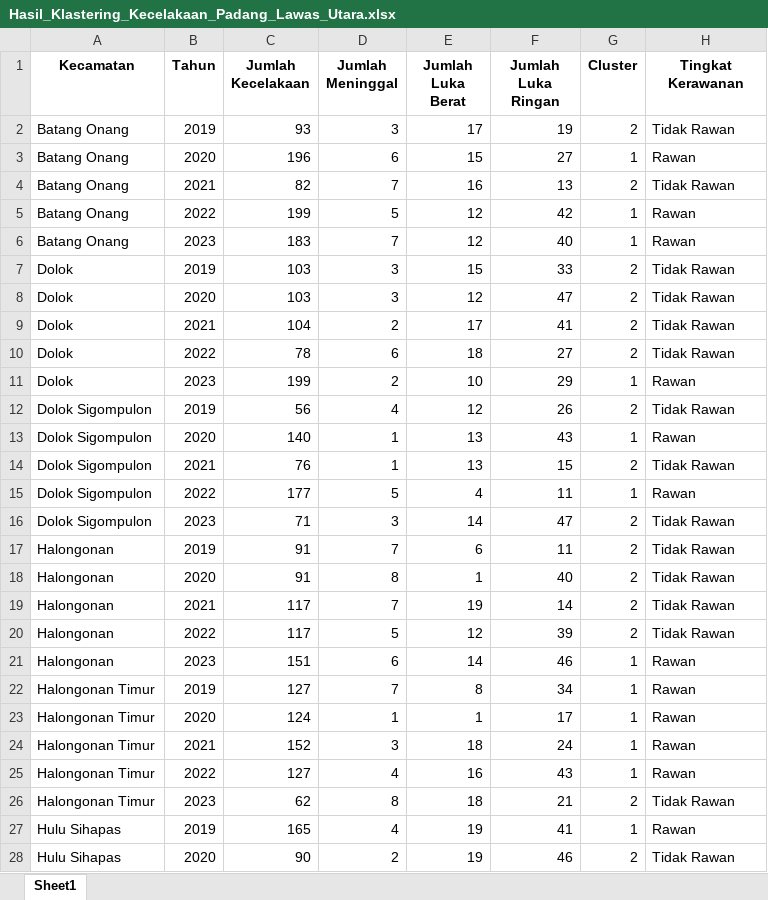
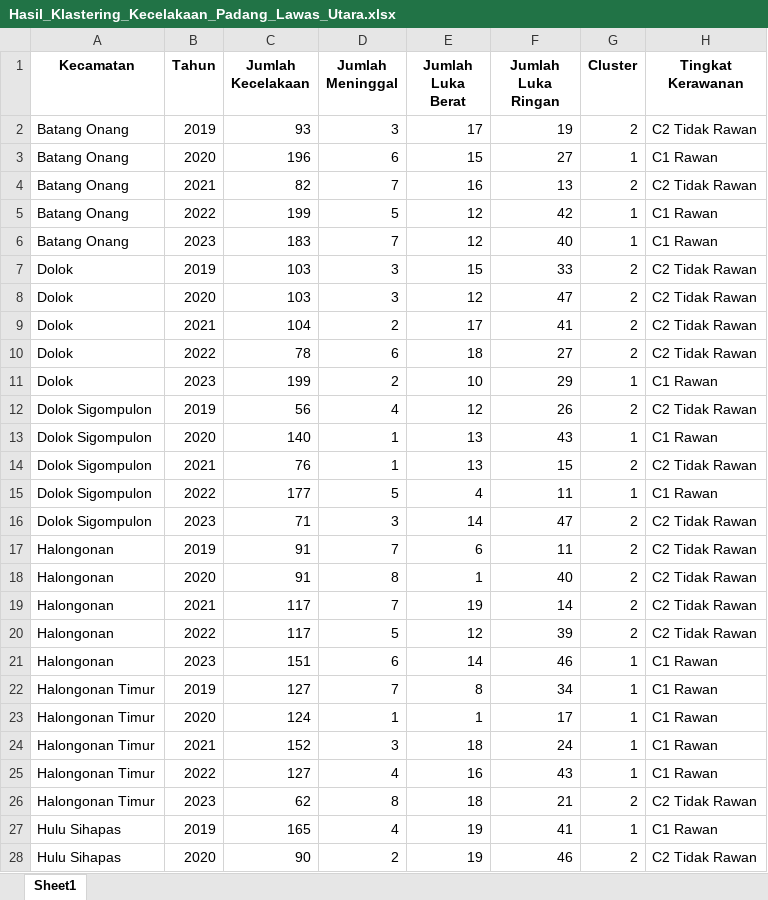
Before and after one commit to hizamruljaen123/apps_khopipah, an Excel workbook: web/data/Hasil_Klastering_Kecelakaan_Padang_Lawas_Utara.xlsx, sheet Sheet1, drawn as a sheet; only a part is shown; values as stored, in another font and other column widths than the file's, no borders; the diff covers the shown part only; the diff names each change by its address in the sheet, - before the commit and + after, or states it on an @@ line.

```diff
--- a/web/data/Hasil_Klastering_Kecelakaan_Padang_Lawas_Utara.xlsx (sheet Sheet1)
+++ b/web/data/Hasil_Klastering_Kecelakaan_Padang_Lawas_Utara.xlsx (sheet Sheet1)
-H2 (Tingkat Kerawanan): Tidak Rawan
+H2 (Tingkat Kerawanan): C2 Tidak Rawan
-H3 (Tingkat Kerawanan): Rawan
+H3 (Tingkat Kerawanan): C1 Rawan
-H4 (Tingkat Kerawanan): Tidak Rawan
+H4 (Tingkat Kerawanan): C2 Tidak Rawan
-H5:H6 (Tingkat Kerawanan): Rawan
+H5:H6 (Tingkat Kerawanan): C1 Rawan
-H7:H10 (Tingkat Kerawanan): Tidak Rawan
+H7:H10 (Tingkat Kerawanan): C2 Tidak Rawan
-H11 (Tingkat Kerawanan): Rawan
+H11 (Tingkat Kerawanan): C1 Rawan
-H12 (Tingkat Kerawanan): Tidak Rawan
+H12 (Tingkat Kerawanan): C2 Tidak Rawan
-H13 (Tingkat Kerawanan): Rawan
+H13 (Tingkat Kerawanan): C1 Rawan
-H14 (Tingkat Kerawanan): Tidak Rawan
+H14 (Tingkat Kerawanan): C2 Tidak Rawan
-H15 (Tingkat Kerawanan): Rawan
+H15 (Tingkat Kerawanan): C1 Rawan
-H16:H20 (Tingkat Kerawanan): Tidak Rawan
+H16:H20 (Tingkat Kerawanan): C2 Tidak Rawan
-H21:H25 (Tingkat Kerawanan): Rawan
+H21:H25 (Tingkat Kerawanan): C1 Rawan
-H26 (Tingkat Kerawanan): Tidak Rawan
+H26 (Tingkat Kerawanan): C2 Tidak Rawan
-H27 (Tingkat Kerawanan): Rawan
+H27 (Tingkat Kerawanan): C1 Rawan
-H28 (Tingkat Kerawanan): Tidak Rawan
+H28 (Tingkat Kerawanan): C2 Tidak Rawan
```
Also changed, not shown: 33 edited cells elsewhere in this sheet, 1 other file.
